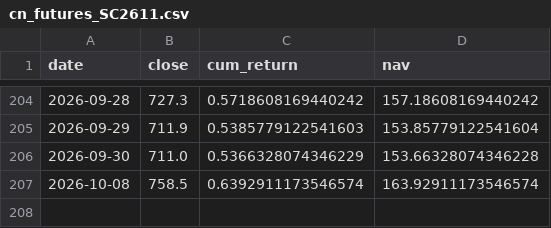
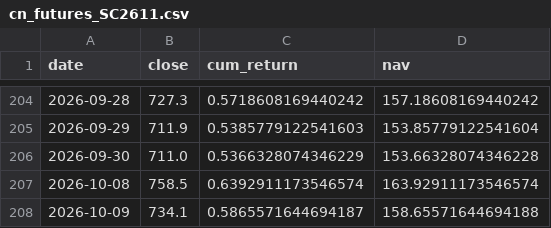
Before and after one commit to Bulin-wang/invest-dashboard, a CSV file: data/returns/cn_futures_SC2611.csv, drawn as a sheet; only a part is shown, gaps mark what is left out; the diff names each change by its address in the sheet, - before the commit and + after, or states it on an @@ line.

```diff
--- a/data/returns/cn_futures_SC2611.csv
+++ b/data/returns/cn_futures_SC2611.csv
+row 208: 2026-10-09 | 734.1 | 0.5865571644694187 | 158.65571644694188
```
Also changed, not shown: data/index/equal_weight.csv, data/portfolios/investor12.csv, 3 other files.
